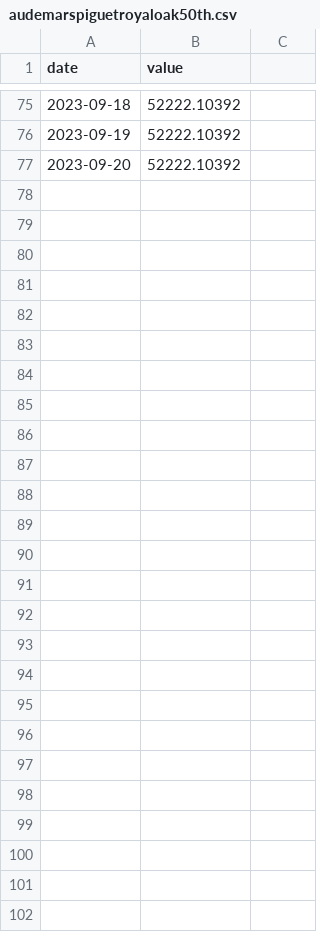
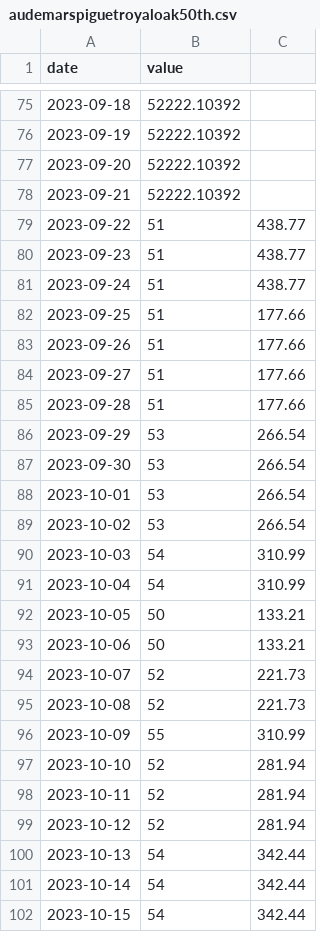
Before and after one commit to JoshuaPoon1/Watchfolio.app, a CSV file: watchfolio-project/data/audemarspiguetroyaloak50th.csv, drawn as a sheet; only a part is shown, gaps mark what is left out; the diff names each change by its address in the sheet, - before the commit and + after, or states it on an @@ line.

Commit message:
Update audemarspiguetroyaloak50th.csv

```diff
--- a/watchfolio-project/data/audemarspiguetroyaloak50th.csv
+++ b/watchfolio-project/data/audemarspiguetroyaloak50th.csv
+row 78: 2023-09-21 | 52222.10392
+row 79: 2023-09-22 | 51 | 438.77
+row 80: 2023-09-23 | 51 | 438.77
+row 81: 2023-09-24 | 51 | 438.77
+row 82: 2023-09-25 | 51 | 177.66
+row 83: 2023-09-26 | 51 | 177.66
+row 84: 2023-09-27 | 51 | 177.66
+row 85: 2023-09-28 | 51 | 177.66
+row 86: 2023-09-29 | 53 | 266.54
+row 87: 2023-09-30 | 53 | 266.54
+row 88: 2023-10-01 | 53 | 266.54
+row 89: 2023-10-02 | 53 | 266.54
+row 90: 2023-10-03 | 54 | 310.99
+row 91: 2023-10-04 | 54 | 310.99
+row 92: 2023-10-05 | 50 | 133.21
+row 93: 2023-10-06 | 50 | 133.21
+row 94: 2023-10-07 | 52 | 221.73
+row 95: 2023-10-08 | 52 | 221.73
+row 96: 2023-10-09 | 55 | 310.99
+row 97: 2023-10-10 | 52 | 281.94
+row 98: 2023-10-11 | 52 | 281.94
+row 99: 2023-10-12 | 52 | 281.94
+row 100: 2023-10-13 | 54 | 342.44
+row 101: 2023-10-14 | 54 | 342.44
+row 102: 2023-10-15 | 54 | 342.44
```
